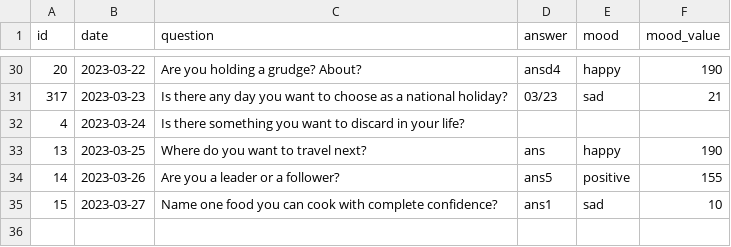
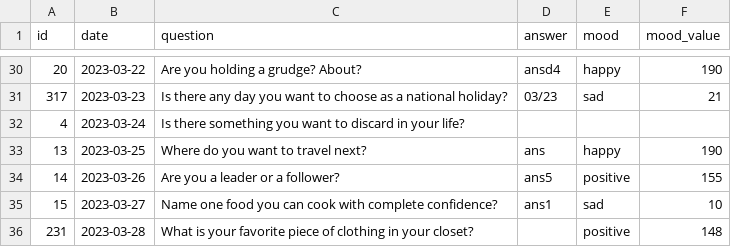
Before and after one commit to qtrugle0113/app-testing, a CSV file: user/answers_list.csv, drawn as a sheet; only a part is shown, gaps mark what is left out.

Commit message:
fix data error

```diff
--- a/user/answers_list.csv
+++ b/user/answers_list.csv
@@ -35 +35,2 @@ id,date,question,answer,mood,mood_value
 15,2023-03-27,Name one food you can cook with complete confidence?,ans1,sad,10
+231,2023-03-28,What is your favorite piece of clothing in your closet?,,positive,148
```
Also changed, not shown: 2 other files.
